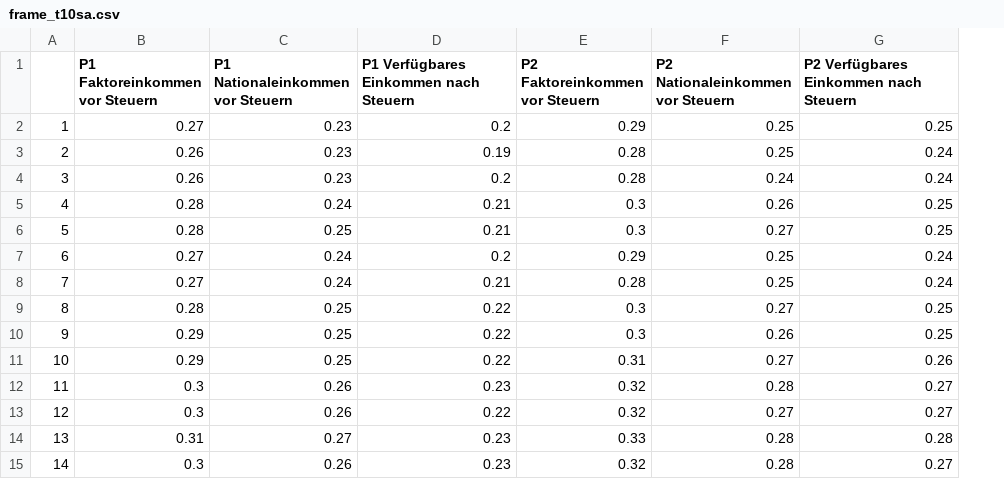
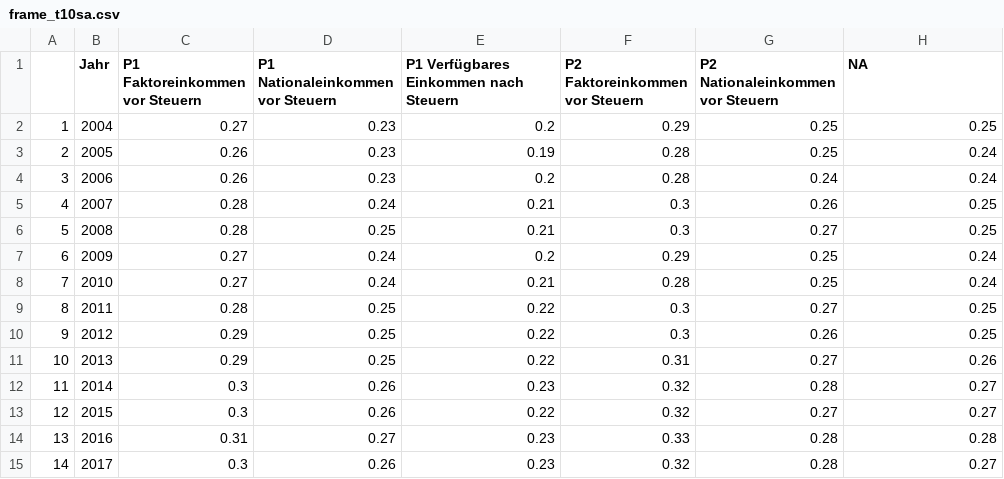
Before and after one commit to ingridse0/ineq_project, a CSV file: reports/DNK/tables/frame_t10sa.csv, drawn as a sheet; addresses are those after the commit; the diff names each change by its address in the sheet, - before the commit and + after, or states it on an @@ line.

```diff
--- a/reports/DNK/tables/frame_t10sa.csv
+++ b/reports/DNK/tables/frame_t10sa.csv
+column B (Jahr), rows 2-15: 2004 | 2005 | 2006 | 2007 | 2008 | 2009 | 2010 | 2011 | 2012 | 2013 | 2014 | 2015 | 2016 | 2017
-H1: P2 Verfügbares Einkommen nach Steuern
+H1: NA
```
Also changed, not shown: reports/DNK/tables/frame_8020a.csv, reports/DNK/tables/frame_arpra.csv, 11 other files.
